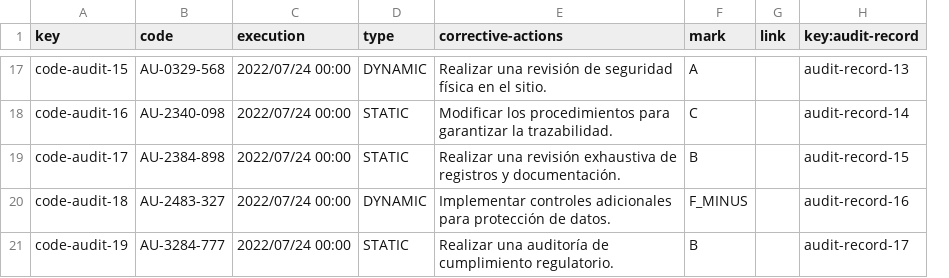
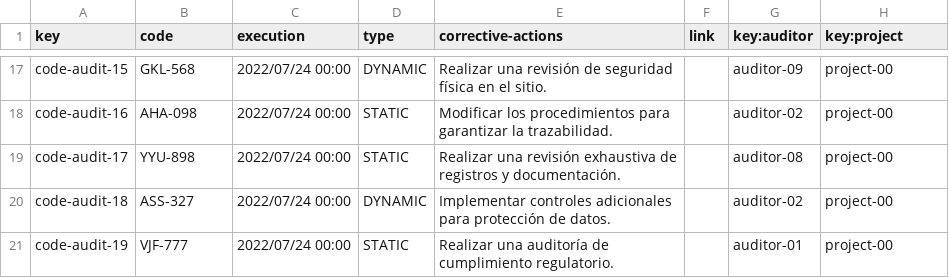
Before and after one commit to DP2-2023-2024-C1-001/Acme-SF-D04, a CSV file: src/main/webapp/WEB-INF/resources/sample-data/code-audit.csv, drawn as a sheet; only a part is shown, gaps mark what is left out; removed rows and columns are numbered as before the commit, all else as after; the diff covers the shown part only; the diff names each change by its address in the sheet, - before the commit and + after, or states it on an @@ line.

```diff
--- a/src/main/webapp/WEB-INF/resources/sample-data/code-audit.csv
+++ b/src/main/webapp/WEB-INF/resources/sample-data/code-audit.csv
-column F (mark), rows 17-21: A | C | B | F_MINUS | B
+column G (key:auditor), rows 17-21: auditor-09 | auditor-02 | auditor-08 | auditor-02 | auditor-01
-H1: key:audit-record
+H1: key:project
-B17 (code): AU-0329-568
+B17 (code): GKL-568
-H17 (key:project): audit-record-13
+H17 (key:project): project-00
-B18 (code): AU-2340-098
+B18 (code): AHA-098
-H18 (key:project): audit-record-14
+H18 (key:project): project-00
-B19 (code): AU-2384-898
+B19 (code): YYU-898
-H19 (key:project): audit-record-15
+H19 (key:project): project-00
-B20 (code): AU-2483-327
+B20 (code): ASS-327
-H20 (key:project): audit-record-16
+H20 (key:project): project-00
-B21 (code): AU-3284-777
+B21 (code): VJF-777
-H21 (key:project): audit-record-17
+H21 (key:project): project-00
```
Also changed, not shown: 30 edited cells elsewhere in this file, src/main/webapp/WEB-INF/resources/sample-data/audit-record.csv, 5 other files.
